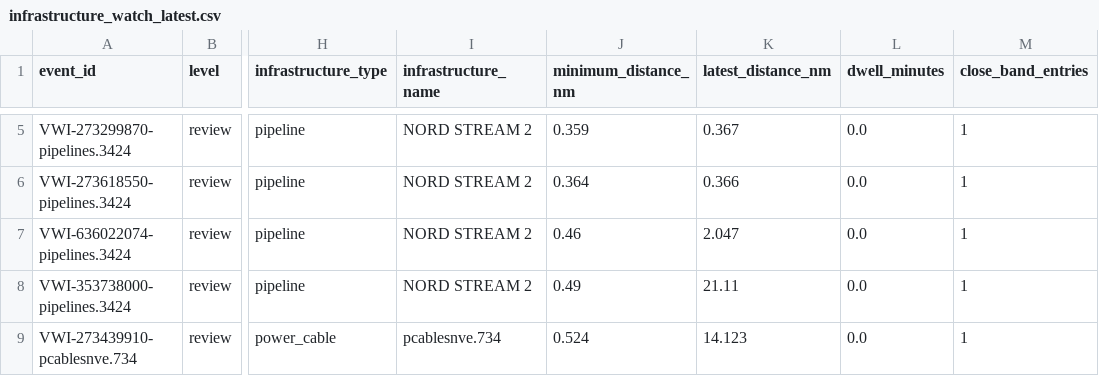
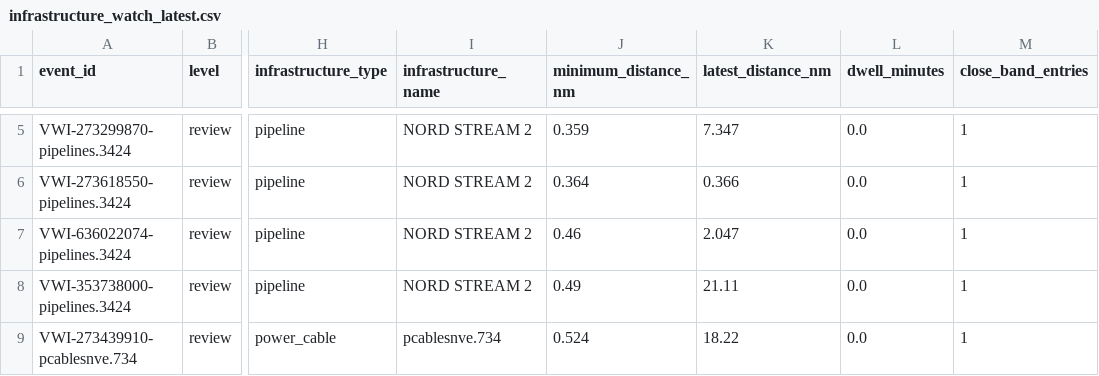
Before and after one commit to mowlsint/VoodooWhiskers, a CSV file: public/downloads/infrastructure_watch_latest.csv, drawn as a sheet; only a part is shown, gaps mark what is left out; the diff covers the shown part only; the diff names each change by its address in the sheet, - before the commit and + after, or states it on an @@ line.

```diff
--- a/public/downloads/infrastructure_watch_latest.csv
+++ b/public/downloads/infrastructure_watch_latest.csv
-K5 (latest_distance_nm): 0.367
+K5 (latest_distance_nm): 7.347
-K9 (latest_distance_nm): 14.123
+K9 (latest_distance_nm): 18.22
```
Also changed, not shown: 1 added row, 1 removed row and 2 edited cells elsewhere in this file, public/downloads/voi_list_latest.csv, 24 other files.
